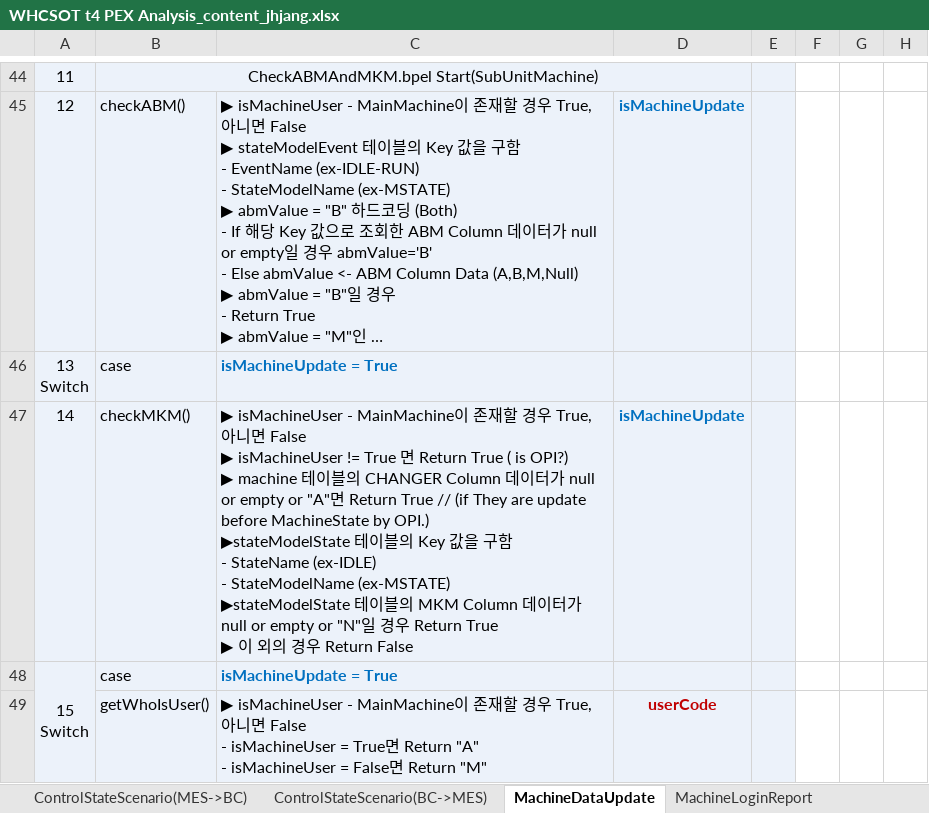
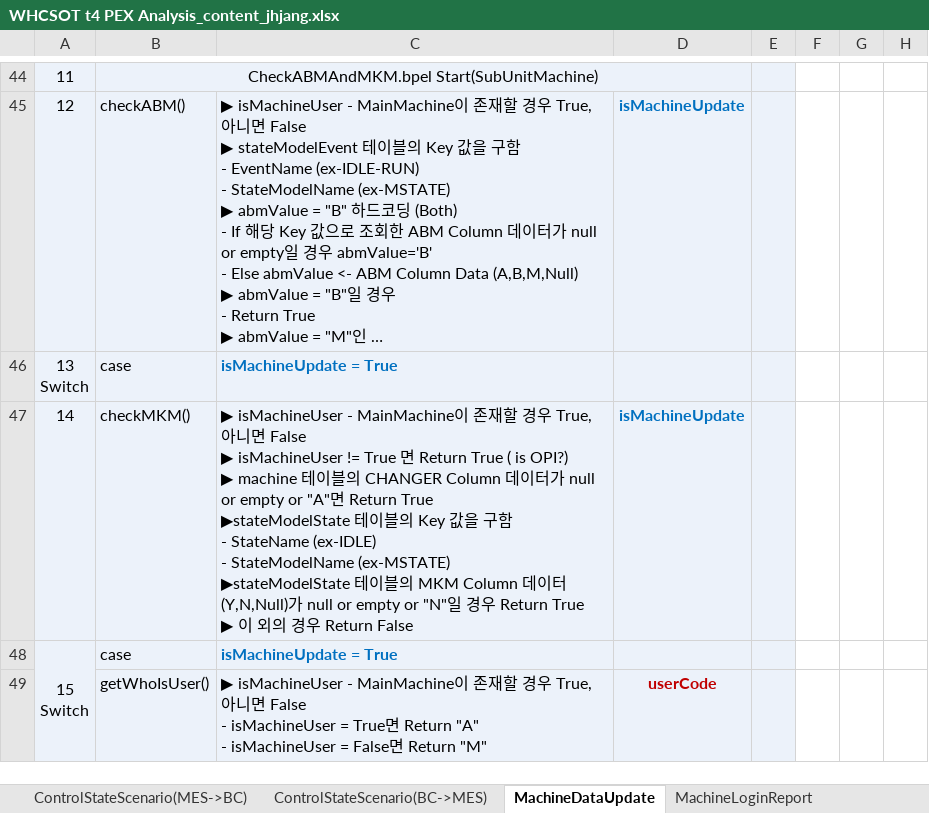
Before and after one commit to swcho1984/t4MES, an Excel workbook: Analysis/PEX Analysis/WHCSOT t4 PEX Analysis_content_jhjang.xlsx, sheet MachineDataUpdate, drawn as a sheet; only a part is shown, gaps mark what is left out; long unchanged cells end in …; values as stored, in another font and other column widths than the file's, no borders; charts and pictures not drawn; ↵ is a line break in a cell; the diff covers the shown part only; the diff names each change by its address in the sheet, - before the commit and + after, or states it on an @@ line.

```diff
--- a/Analysis/PEX Analysis/WHCSOT t4 PEX Analysis_content_jhjang.xlsx (sheet MachineDataUpdate)
+++ b/Analysis/PEX Analysis/WHCSOT t4 PEX Analysis_content_jhjang.xlsx (sheet MachineDataUpdate)
-C47: …Return True // (if They are update before MachineState by OPI.) ↵ ▶stateModelState 테이블의 Key 값을 구함 ↵ - StateName (ex-IDLE) ↵ - StateModelName (ex-MSTATE) ↵ ▶stateModelState 테이블의 MKM Column 데이터가…
+C47: …Return True ↵ ▶stateModelState 테이블의 Key 값을 구함 ↵ - StateName (ex-IDLE) ↵ - StateModelName (ex-MSTATE) ↵ ▶stateModelState 테이블의 MKM Column 데이터 (Y,N,Null)가…
```
Also changed, not shown: 1 edited cell elsewhere in this sheet, sheet CIMModeChangeReport, sheet AlarmReport, sheet MachineControlStateChanged, other sheet tabs, charts or pictures.
